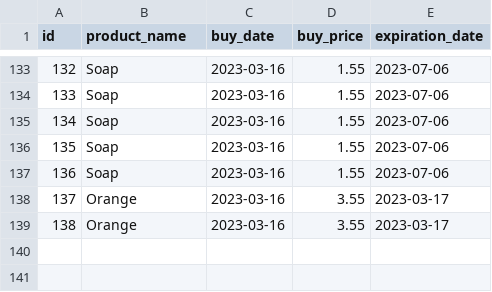
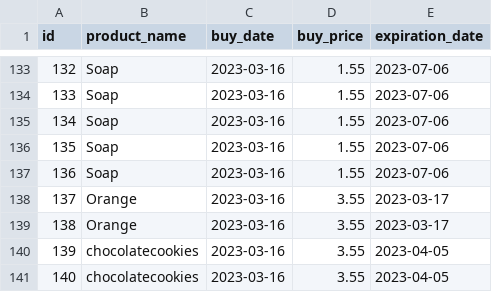
Before and after one commit to OzkanOzsahin/python-superpy, a CSV file: bought.csv, drawn as a sheet; only a part is shown, gaps mark what is left out.

```diff
--- a/bought.csv
+++ b/bought.csv
@@ -139 +139,3 @@ id,product_name,buy_date,buy_price,expiration_date
 138,Orange,2023-03-16,3.55,2023-03-17
+139,chocolatecookies,2023-03-16,3.55,2023-04-05
+140,chocolatecookies,2023-03-16,3.55,2023-04-05
```
Also changed, not shown: sold.csv, 4 other files.
